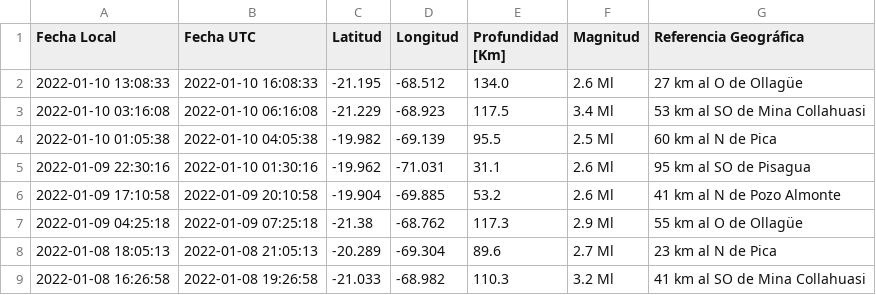
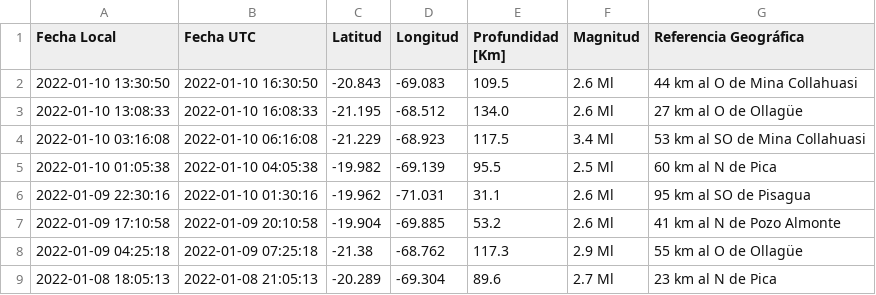
Before and after one commit to brunooviedo/sismosiquique, a CSV file: data_iqq.csv, drawn as a sheet; only a part is shown; the shorter side is filled out with more unchanged rows; the diff names each change by its address in the sheet, - before the commit and + after, or states it on an @@ line.

```diff
--- a/data_iqq.csv
+++ b/data_iqq.csv
+row 2: 2022-01-10 13:30:50 | 2022-01-10 16:30:50 | -20.843 | -69.083 | 109.5 | 2.6 Ml | 44 km al O de Mina Collahuasi
```
Also changed, not shown: data_iquique.csv, 2 other files.
